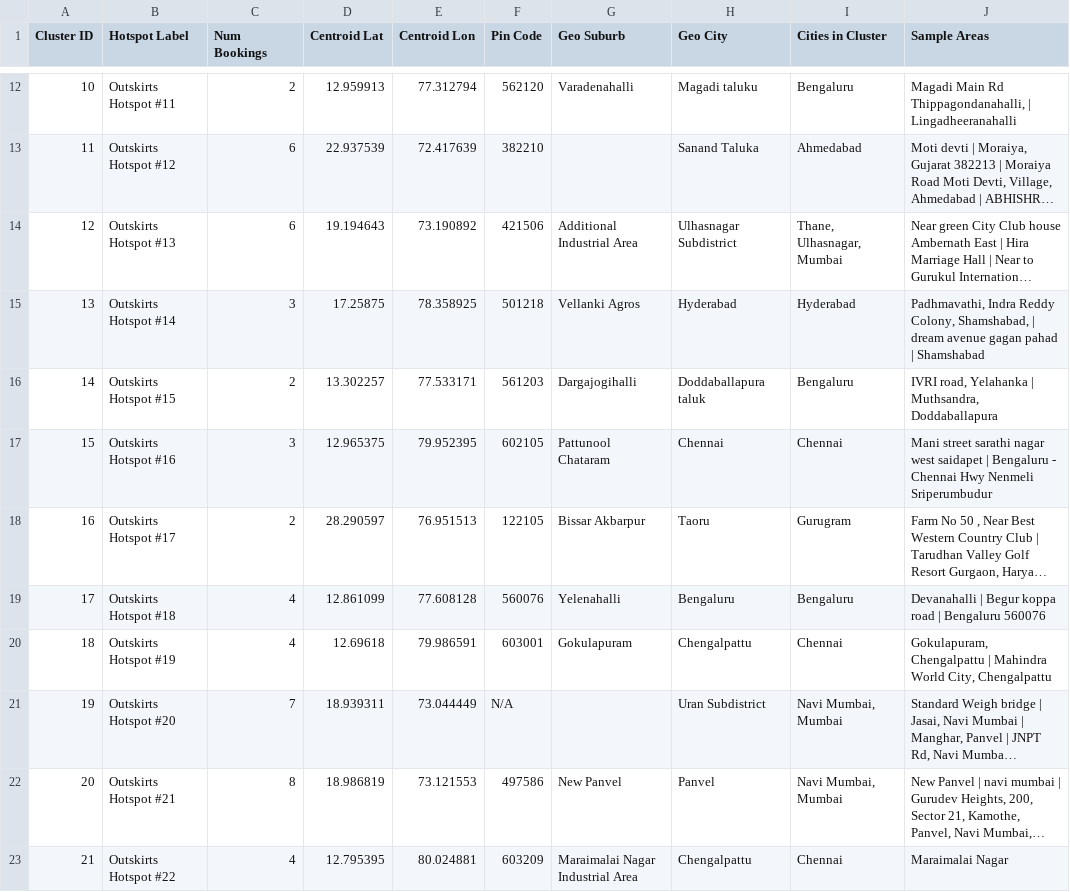
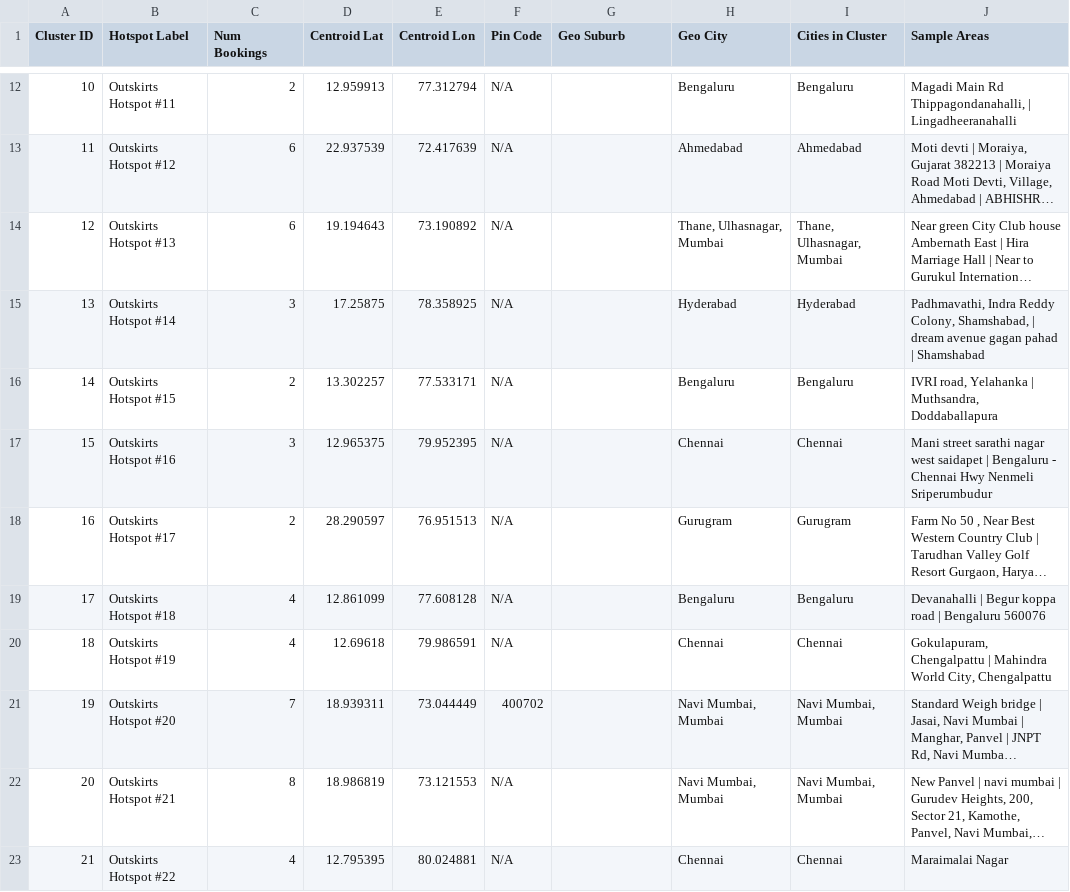
Before and after one commit to MoulikBansal/COOX-PS, a CSV file: coox_clusters.csv, drawn as a sheet; only a part is shown, gaps mark what is left out; long unchanged cells end in …; the diff covers the shown part only; the diff names each change by its address in the sheet, - before the commit and + after, or states it on an @@ line.

```diff
--- a/coox_clusters.csv
+++ b/coox_clusters.csv
-F12 (Pin Code): 562120
+F12 (Pin Code): N/A
-G12 (Geo Suburb): Varadenahalli
+G12 (Geo Suburb): (empty)
-H12 (Geo City): Magadi taluku
+H12 (Geo City): Bengaluru
-F13 (Pin Code): 382210
+F13 (Pin Code): N/A
-H13 (Geo City): Sanand Taluka
+H13 (Geo City): Ahmedabad
-F14 (Pin Code): 421506
+F14 (Pin Code): N/A
-G14 (Geo Suburb): Additional Industrial Area
+G14 (Geo Suburb): (empty)
-H14 (Geo City): Ulhasnagar Subdistrict
+H14 (Geo City): Thane, Ulhasnagar, Mumbai
-F15 (Pin Code): 501218
+F15 (Pin Code): N/A
-G15 (Geo Suburb): Vellanki Agros
+G15 (Geo Suburb): (empty)
-F16 (Pin Code): 561203
+F16 (Pin Code): N/A
-G16 (Geo Suburb): Dargajogihalli
+G16 (Geo Suburb): (empty)
-H16 (Geo City): Doddaballapura taluk
+H16 (Geo City): Bengaluru
-F17 (Pin Code): 602105
+F17 (Pin Code): N/A
-G17 (Geo Suburb): Pattunool Chataram
+G17 (Geo Suburb): (empty)
-F18 (Pin Code): 122105
+F18 (Pin Code): N/A
-G18 (Geo Suburb): Bissar Akbarpur
+G18 (Geo Suburb): (empty)
-H18 (Geo City): Taoru
+H18 (Geo City): Gurugram
-F19 (Pin Code): 560076
+F19 (Pin Code): N/A
-G19 (Geo Suburb): Yelenahalli
+G19 (Geo Suburb): (empty)
-F20 (Pin Code): 603001
+F20 (Pin Code): N/A
-G20 (Geo Suburb): Gokulapuram
+G20 (Geo Suburb): (empty)
-H20 (Geo City): Chengalpattu
+H20 (Geo City): Chennai
-F21 (Pin Code): N/A
+F21 (Pin Code): 400702
-H21 (Geo City): Uran Subdistrict
+H21 (Geo City): Navi Mumbai, Mumbai
-F22 (Pin Code): 497586
+F22 (Pin Code): N/A
-G22 (Geo Suburb): New Panvel
+G22 (Geo Suburb): (empty)
-H22 (Geo City): Panvel
+H22 (Geo City): Navi Mumbai, Mumbai
-F23 (Pin Code): 603209
+F23 (Pin Code): N/A
-G23 (Geo Suburb): Maraimalai Nagar Industrial Area
+G23 (Geo Suburb): (empty)
-H23 (Geo City): Chengalpattu
+H23 (Geo City): Chennai
```
Also changed, not shown: 148 edited cells elsewhere in this file, 3 other files.
